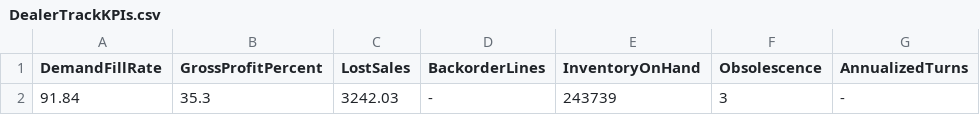
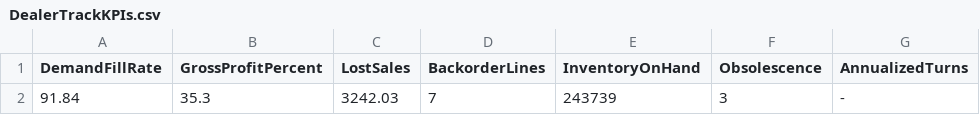
Before and after one commit to JungeParts/KPIDashboard, a CSV file: DealerTrackKPIs.csv, drawn as a sheet; only a part is shown; the diff names each change by its address in the sheet, - before the commit and + after, or states it on an @@ line.

```diff
--- a/DealerTrackKPIs.csv
+++ b/DealerTrackKPIs.csv
-D2 (BackorderLines): -
+D2 (BackorderLines): 7
```
